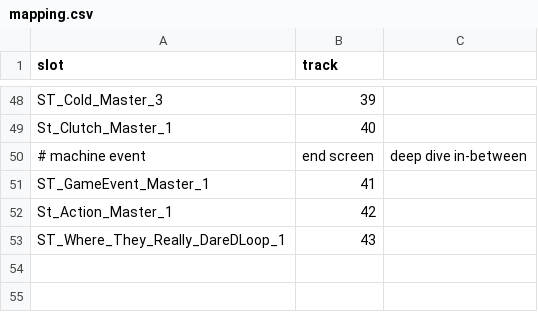
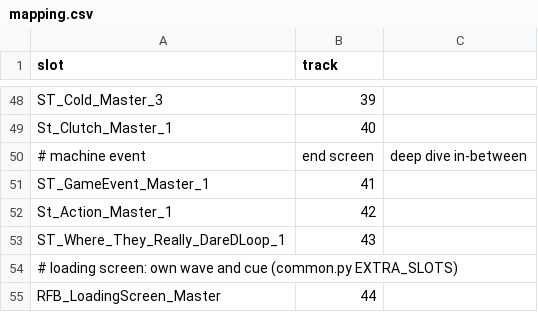
Before and after one commit to realfamousbae/drg-rfb-battle-music, a CSV file: data/mapping.csv, drawn as a sheet; only a part is shown, gaps mark what is left out; the diff names each change by its address in the sheet, - before the commit and + after, or states it on an @@ line.

Commit message:
1.1.0: rotation in game, fades everywhere, new tracks
- Swarm and cave cues rotate through all tracks of the category; every cue copy
  gets its own wave order (the audio-thread rand() is unseeded on Windows).
- Fades: rotation and end-screen waves fade 6 s in/out (swarm 5 s in); every
  other looping cue becomes a copy of RFB_single_loop, whose Enveloper fades
  the looping wave in once.
- Replaced cues use VirtualizationMode PlayWhenSilent, so cave music ducked
  during a swarm resumes instead of restarting the same track.
- Loading screen gets its own wave and cue (EXTRA_SLOTS, Lida - Na reivakh).
- Tracks after the in-game test: new swarm, cave and Machine Event tracks,
  A MOZHET DA starts 2.5 s earlier; Core Stone cue volume from the 1.40 pak.
- ue_cues.py sets node properties by their C++ names.

```diff
--- a/data/mapping.csv
+++ b/data/mapping.csv
+row 54: # loading screen: own wave and cue (common.py EXTRA_SLOTS)
+row 55: RFB_LoadingScreen_Master | 44
```
Also changed, not shown: data/cuts.csv, data/mission_cues.csv, 11 other files.
